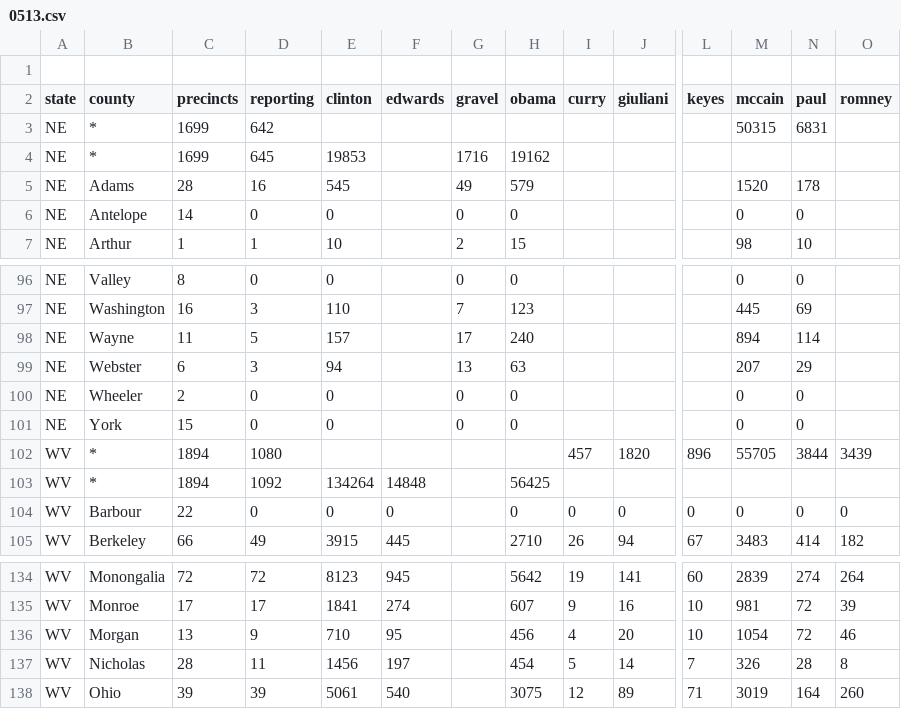
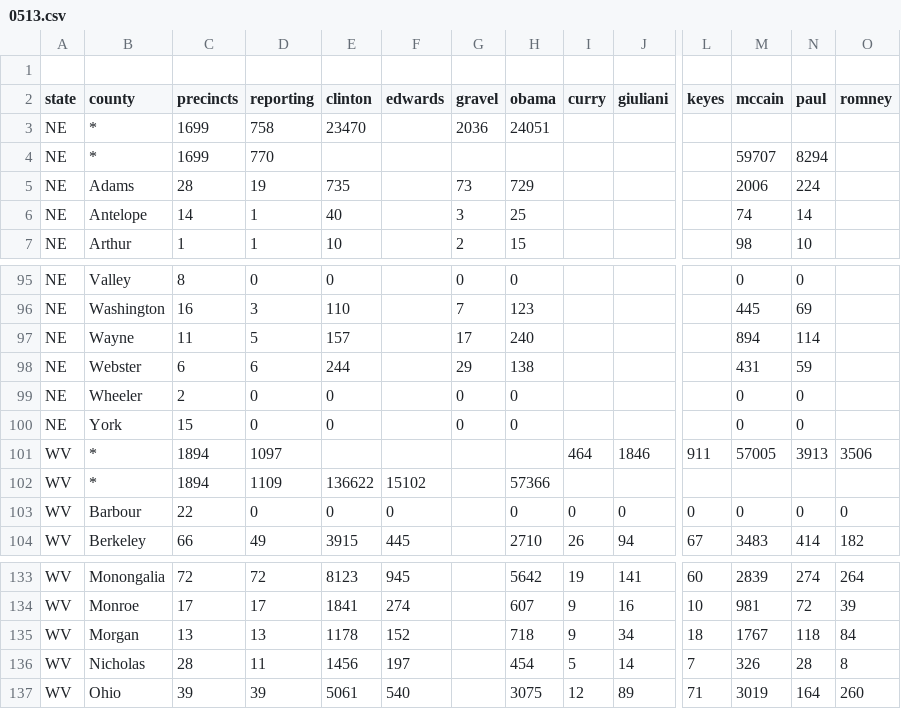
Before and after one commit to geary/primary-maps-2008-data, a CSV file: votes/0513.csv, drawn as a sheet; only a part is shown, gaps mark what is left out; removed rows and columns are numbered as before the commit, all else as after; rows hold the shown columns only; the diff covers the shown part only; the diff names each change by its address in the sheet, - before the commit and + after, or states it on an @@ line.

Commit message:
Vote update

```diff
--- a/votes/0513.csv
+++ b/votes/0513.csv
+row 3: NE | * | 1699 | 758 | 23470 |  | 2036 | 24051
-D4 (reporting): 642
+D4 (reporting): 770
-M4 (mccain): 50315
+M4 (mccain): 59707
-N4 (paul): 6831
+N4 (paul): 8294
-row 4: NE | * | 1699 | 645 | 19853 |  | 1716 | 19162
-D5 (reporting): 16
+D5 (reporting): 19
-E5 (clinton): 545
+E5 (clinton): 735
-G5 (gravel): 49
+G5 (gravel): 73
-H5 (obama): 579
+H5 (obama): 729
-M5 (mccain): 1520
+M5 (mccain): 2006
-N5 (paul): 178
+N5 (paul): 224
-D6 (reporting): 0
+D6 (reporting): 1
-E6 (clinton): 0
+E6 (clinton): 40
-G6 (gravel): 0
+G6 (gravel): 3
-H6 (obama): 0
+H6 (obama): 25
-M6 (mccain): 0
+M6 (mccain): 74
-N6 (paul): 0
+N6 (paul): 14
-D98 (reporting): 3
+D98 (reporting): 6
-E98 (clinton): 94
+E98 (clinton): 244
-G98 (gravel): 13
+G98 (gravel): 29
-H98 (obama): 63
+H98 (obama): 138
-M98 (mccain): 207
+M98 (mccain): 431
-N98 (paul): 29
+N98 (paul): 59
-row 102: WV | * | 1894 | 1080 |  |  |  |  | 457 | 1820 | 896 | 55705 | 3844 | 3439
+row 101: WV | * | 1894 | 1097 |  |  |  |  | 464 | 1846 | 911 | 57005 | 3913 | 3506
-D102 (reporting): 1092
+D102 (reporting): 1109
-E102 (clinton): 134264
+E102 (clinton): 136622
-F102 (edwards): 14848
+F102 (edwards): 15102
-H102 (obama): 56425
+H102 (obama): 57366
-row 136: WV | Morgan | 13 | 9 | 710 | 95 |  | 456 | 4 | 20 | 10 | 1054 | 72 | 46
+row 135: WV | Morgan | 13 | 13 | 1178 | 152 |  | 718 | 9 | 34 | 18 | 1767 | 118 | 84
```
Also changed, not shown: 1 added row, 2 removed rows, 1 moved row and 38 edited cells elsewhere in this file, 6 other files.
